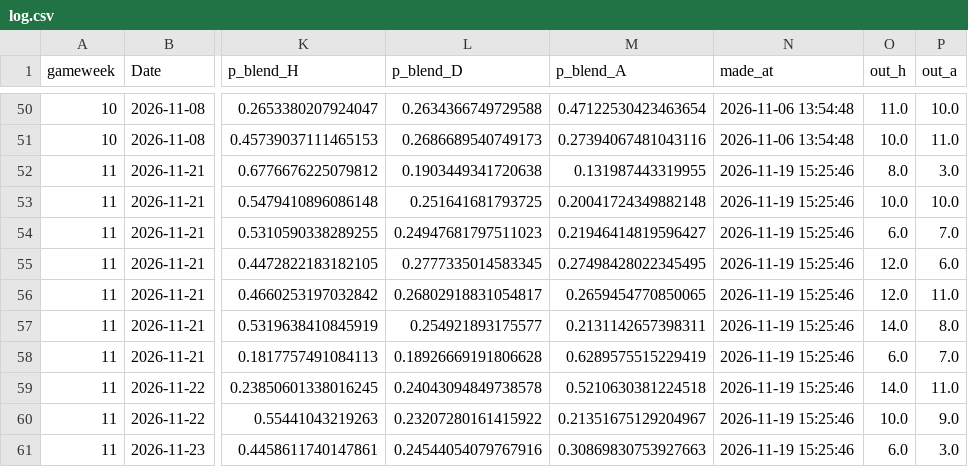
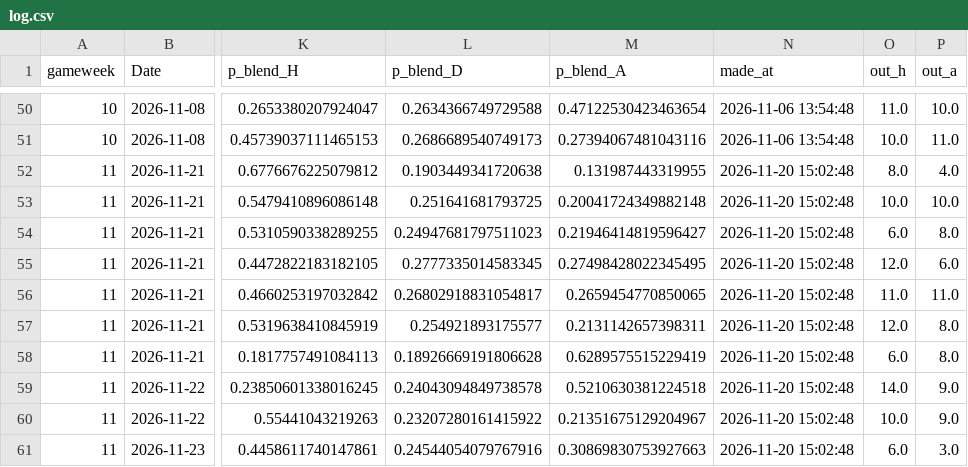
Before and after one commit to godfr3yyy/Tracked, a CSV file: predictions/log.csv, drawn as a sheet; only a part is shown, gaps mark what is left out; the diff names each change by its address in the sheet, - before the commit and + after, or states it on an @@ line.

```diff
--- a/predictions/log.csv
+++ b/predictions/log.csv
-N52:N61 (made_at): 2026-11-19 15:25:46
+N52:N61 (made_at): 2026-11-20 15:02:48
-P52 (out_a): 3.0
+P52 (out_a): 4.0
-P54 (out_a): 7.0
+P54 (out_a): 8.0
-O56 (out_h): 12.0
+O56 (out_h): 11.0
-O57 (out_h): 14.0
+O57 (out_h): 12.0
-P58 (out_a): 7.0
+P58 (out_a): 8.0
-P59 (out_a): 11.0
+P59 (out_a): 9.0
```
Also changed, not shown: 2 other files.
